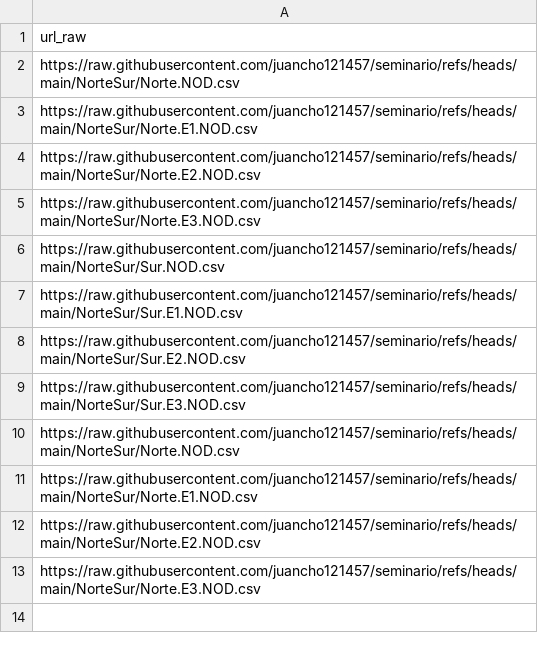
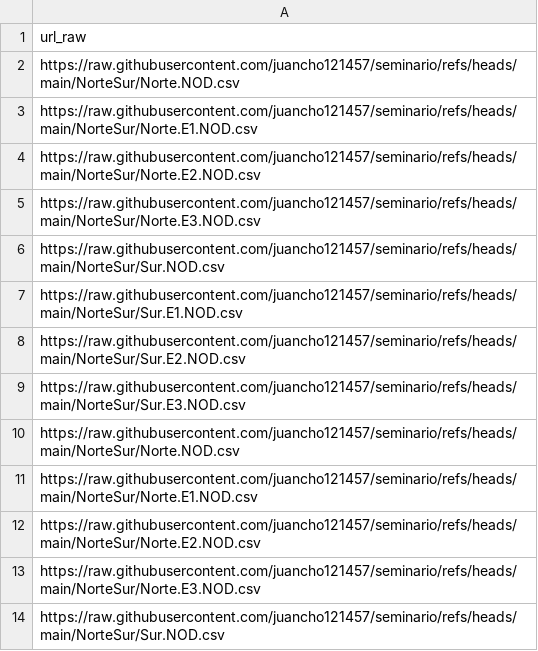
Before and after one commit to juancho121457/seminario, a CSV file: NorteSur/indice.csv, drawn as a sheet.

Commit message:
Actualiza indice.csv con nuevo archivo

```diff
--- a/NorteSur/indice.csv
+++ b/NorteSur/indice.csv
@@ -13 +13,2 @@ https://raw.githubusercontent.com/juancho121457/seminario/refs/heads/main/NorteS
 https://raw.githubusercontent.com/juancho121457/seminario/refs/heads/main/NorteSur/Norte.E3.NOD.csv
+https://raw.githubusercontent.com/juancho121457/seminario/refs/heads/main/NorteSur/Sur.NOD.csv
```
